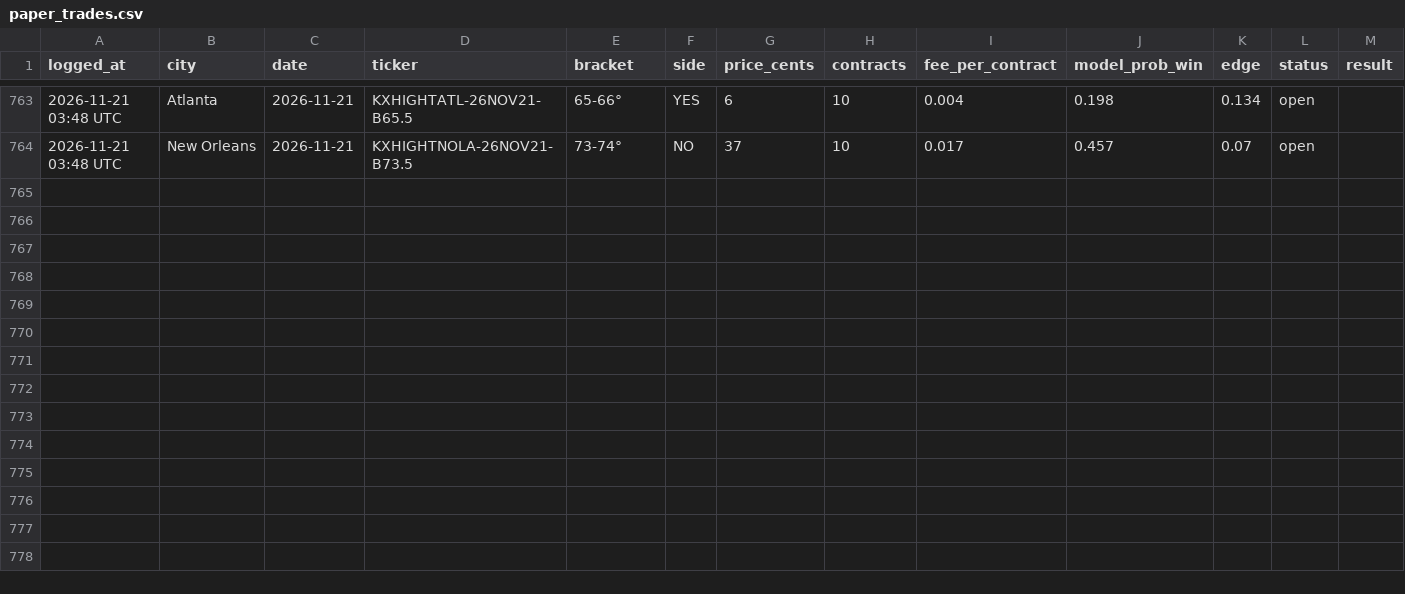
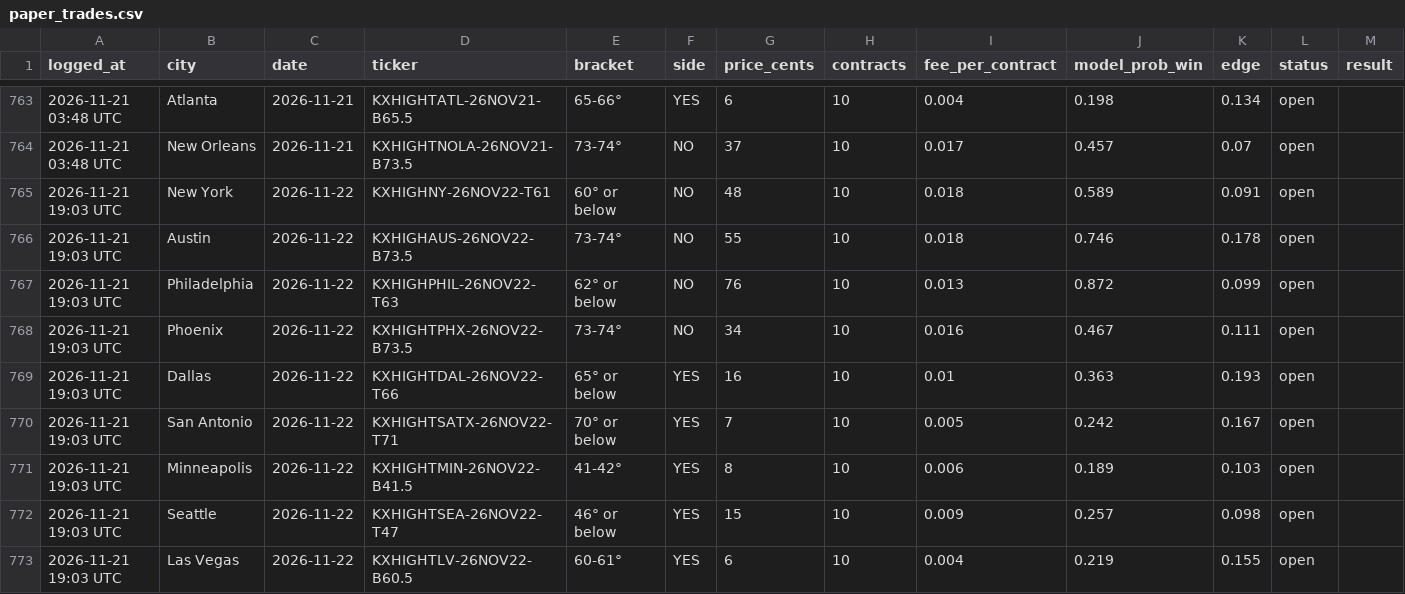
Before and after one commit to kieroncg44/weather-bot, a CSV file: paper_trades.csv, drawn as a sheet; only a part is shown, gaps mark what is left out; rows hold the shown columns only; the diff covers the shown part only; the diff names each change by its address in the sheet, - before the commit and + after, or states it on an @@ line.

```diff
--- a/paper_trades.csv
+++ b/paper_trades.csv
+row 765: 2026-11-21 19:03 UTC | New York | 2026-11-22 | KXHIGHNY-26NOV22-T61 | 60° or below | NO | 48 | 10 | 0.018 | 0.589 | 0.091 | open
+row 766: 2026-11-21 19:03 UTC | Austin | 2026-11-22 | KXHIGHAUS-26NOV22-B73.5 | 73-74° | NO | 55 | 10 | 0.018 | 0.746 | 0.178 | open
+row 767: 2026-11-21 19:03 UTC | Philadelphia | 2026-11-22 | KXHIGHPHIL-26NOV22-T63 | 62° or below | NO | 76 | 10 | 0.013 | 0.872 | 0.099 | open
+row 768: 2026-11-21 19:03 UTC | Phoenix | 2026-11-22 | KXHIGHTPHX-26NOV22-B73.5 | 73-74° | NO | 34 | 10 | 0.016 | 0.467 | 0.111 | open
+row 769: 2026-11-21 19:03 UTC | Dallas | 2026-11-22 | KXHIGHTDAL-26NOV22-T66 | 65° or below | YES | 16 | 10 | 0.01 | 0.363 | 0.193 | open
+row 770: 2026-11-21 19:03 UTC | San Antonio | 2026-11-22 | KXHIGHTSATX-26NOV22-T71 | 70° or below | YES | 7 | 10 | 0.005 | 0.242 | 0.167 | open
+row 771: 2026-11-21 19:03 UTC | Minneapolis | 2026-11-22 | KXHIGHTMIN-26NOV22-B41.5 | 41-42° | YES | 8 | 10 | 0.006 | 0.189 | 0.103 | open
+row 772: 2026-11-21 19:03 UTC | Seattle | 2026-11-22 | KXHIGHTSEA-26NOV22-T47 | 46° or below | YES | 15 | 10 | 0.009 | 0.257 | 0.098 | open
+row 773: 2026-11-21 19:03 UTC | Las Vegas | 2026-11-22 | KXHIGHTLV-26NOV22-B60.5 | 60-61° | YES | 6 | 10 | 0.004 | 0.219 | 0.155 | open
```
Also changed, not shown: 57 edited cells elsewhere in this file, actuals.csv, forecasts.csv, 5 other files.
